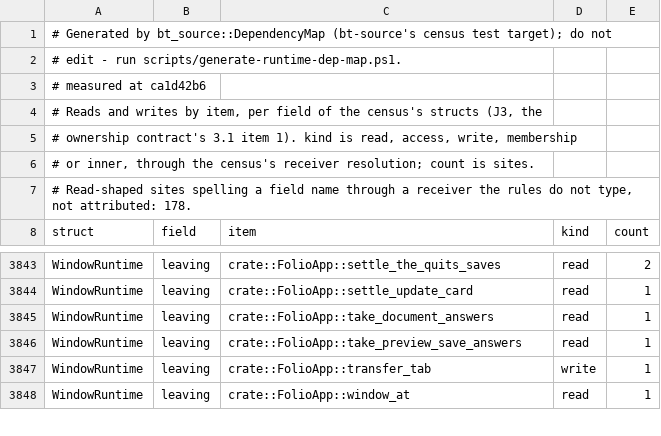
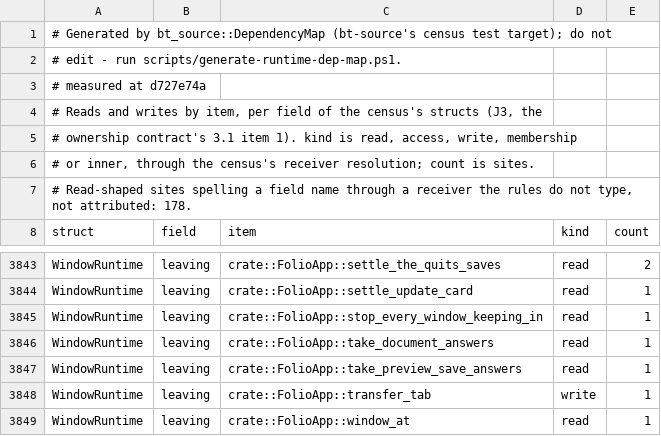
Before and after one commit to lulu-loopp/folio-terminal, a TSV file: docs/plans/design/runtime-dep-map/fields.tsv, drawn as a sheet; only a part is shown, gaps mark what is left out.

```diff
--- a/docs/plans/design/runtime-dep-map/fields.tsv
+++ b/docs/plans/design/runtime-dep-map/fields.tsv
@@ -2,3 +2,3 @@
 # edit - run scripts/generate-runtime-dep-map.ps1.
-# measured at ca1d42b6
+# measured at d727e74a
 # Reads and writes by item, per field of the census's structs (J3, the
@@ -3844,2 +3844,3 @@ WindowRuntime	leaving	crate::FolioApp::settle_the_quits_saves	read	2
 WindowRuntime	leaving	crate::FolioApp::settle_update_card	read	1
+WindowRuntime	leaving	crate::FolioApp::stop_every_window_keeping_in	read	1
 WindowRuntime	leaving	crate::FolioApp::take_document_answers	read	1
```
Also changed, not shown: docs/plans/design/runtime-dep-map/doors.tsv, docs/plans/design/runtime-dep-map/topics.tsv, 1 other file.
